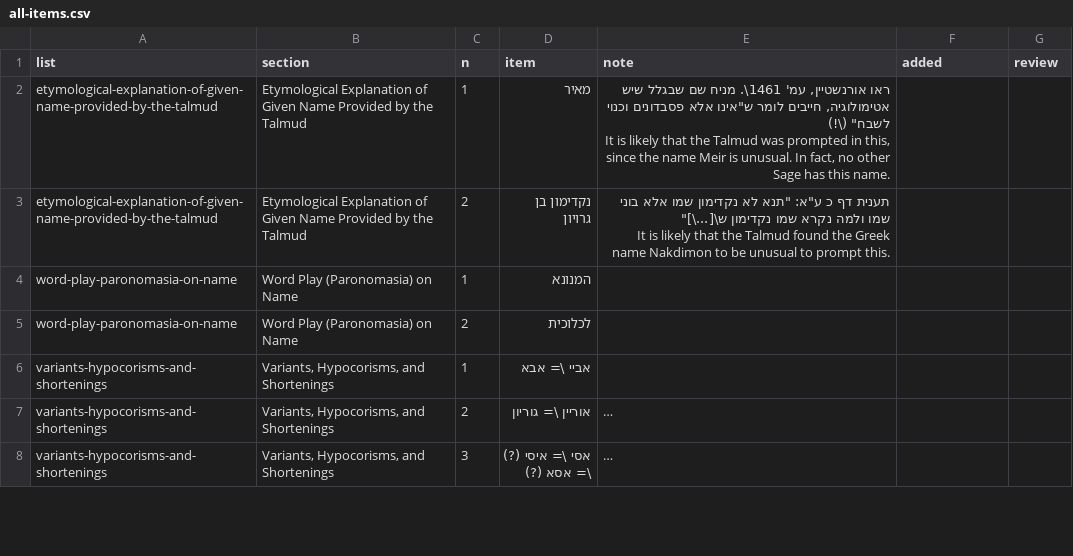
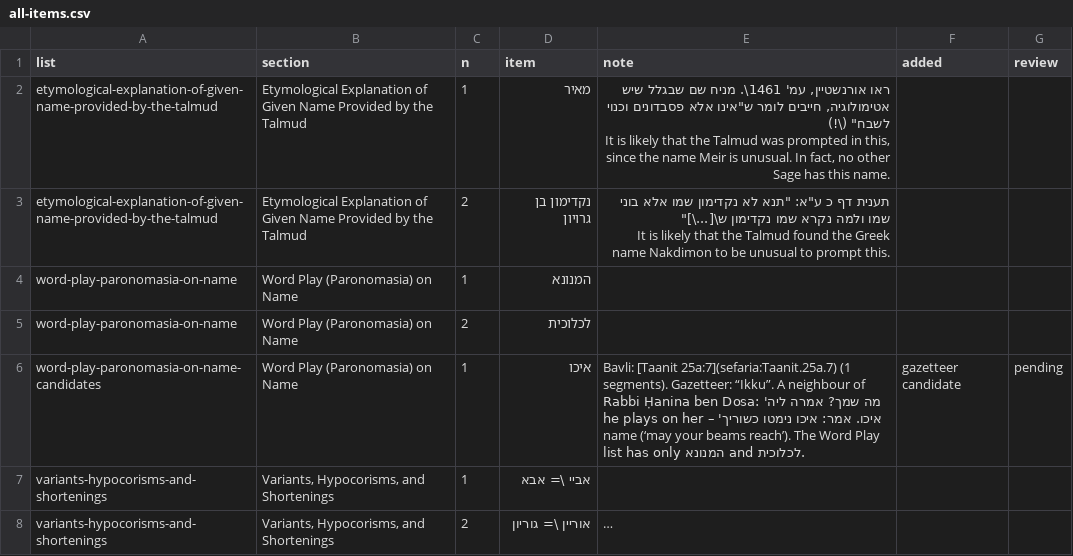
Before and after one commit to EzraBrand/abba-to-zebedee, a CSV file: docs/data/all-items.csv, drawn as a sheet; only a part is shown; the shorter side is filled out with more unchanged rows; long unchanged cells end in …; the diff covers the shown part only; the diff names each change by its address in the sheet, - before the commit and + after, or states it on an @@ line.

```diff
--- a/docs/data/all-items.csv
+++ b/docs/data/all-items.csv
+row 6: word-play-paronomasia-on-name-candidates | Word Play (Paronomasia) on Name | 1 | איכו | Bavli: [Taanit 25a:7](sefaria:Taanit.25a.7) (1 segments). Gazetteer: “Ikku”. A neighbour of Rabbi Ḥanina ben Dosa: 'מה שמך? אמרה ליה איכו. אמר: איכו נימטו כשוריך' – he plays on her name (‘may your beams reach’). The Word Play list has only המנונא and לכלוכית. | gazetteer candidate | pending
```
Also changed, not shown: 7 added rows elsewhere in this file, docs/data/groups-candidates.csv, docs/data/individuals-candidates.csv, 21 other files.
